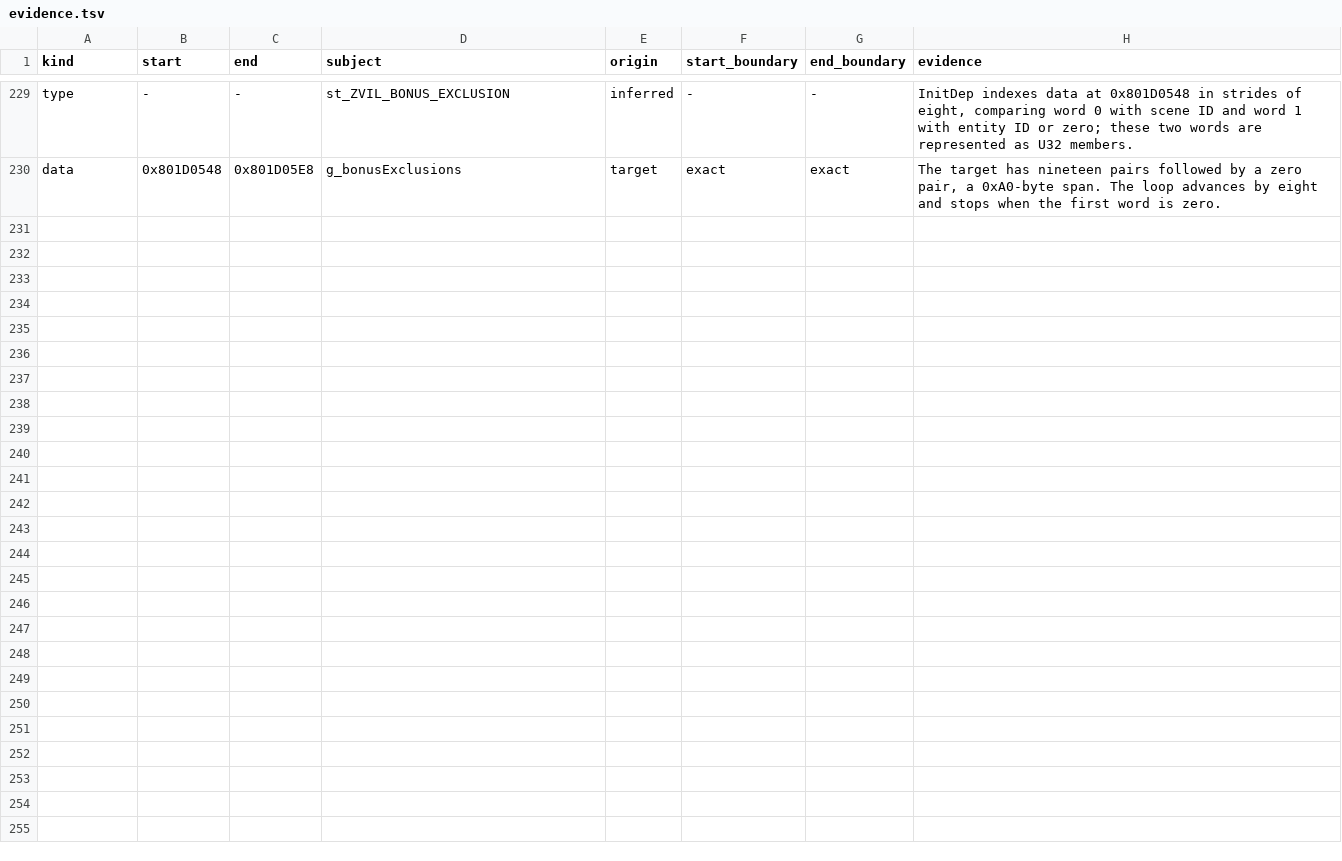
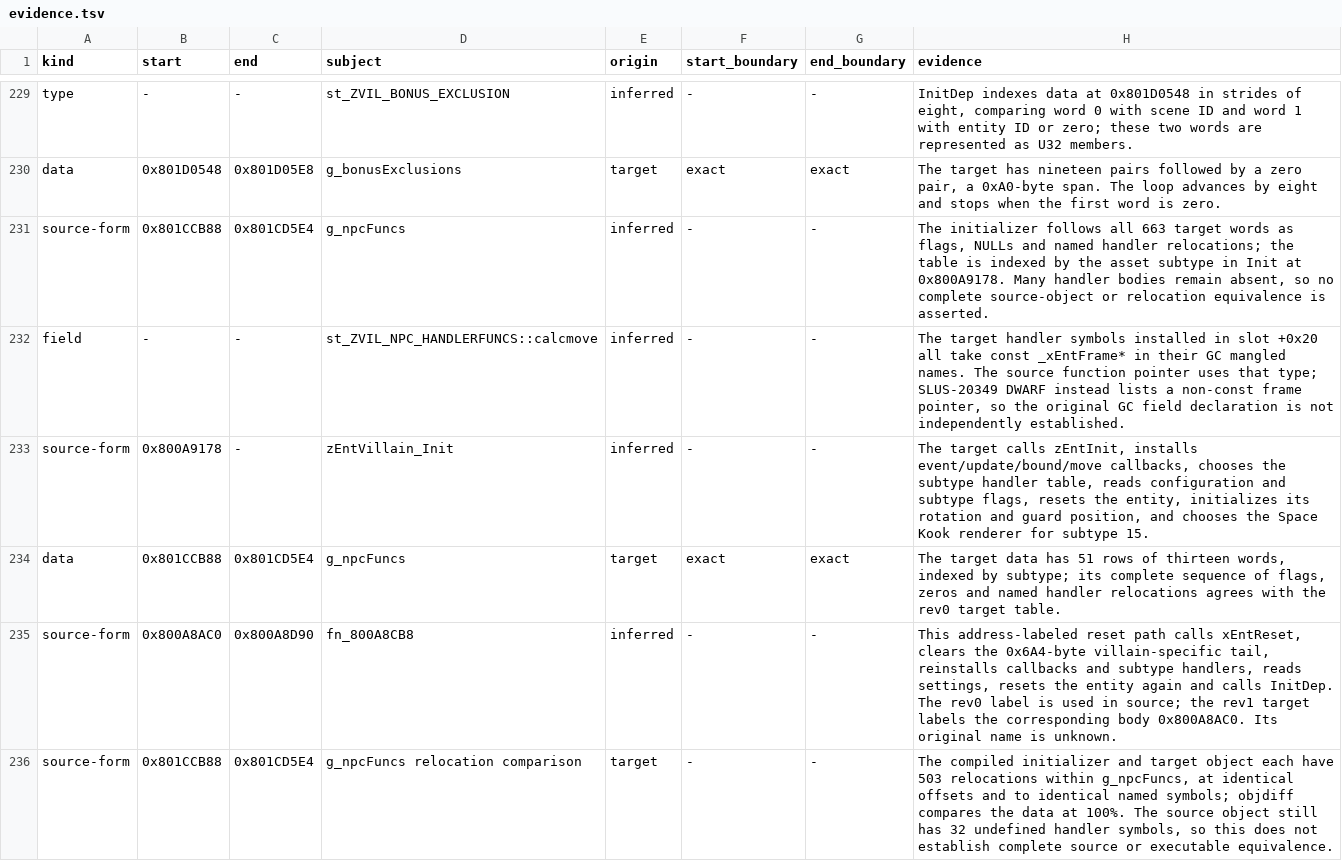
Before and after one commit to mitsevox/n100f, a TSV file: config/GIHE78-rev1/evidence.tsv, drawn as a sheet; only a part is shown, gaps mark what is left out; the diff names each change by its address in the sheet, - before the commit and + after, or states it on an @@ line.

```diff
--- a/config/GIHE78-rev1/evidence.tsv
+++ b/config/GIHE78-rev1/evidence.tsv
+row 231: source-form | 0x801CCB88 | 0x801CD5E4 | g_npcFuncs | inferred | - | - | The initializer follows all 663 target words as flags, NULLs and named handler relocations; the table is indexed by the asset subtype in Init at 0x800A9178. Many handler bodies remain absent, so no complete source-object or relocation equivalence is asserted.
+row 232: field | - | - | st_ZVIL_NPC_HANDLERFUNCS::calcmove | inferred | - | - | The target handler symbols installed in slot +0x20 all take const _xEntFrame* in their GC mangled names. The source function pointer uses that type; SLUS-20349 DWARF instead lists a non-const frame pointer, so the original GC field declaration is not independently established.
+row 233: source-form | 0x800A9178 | - | zEntVillain_Init | inferred | - | - | The target calls zEntInit, installs event/update/bound/move callbacks, chooses the subtype handler table, reads configuration and subtype flags, resets the entity, initializes its rotation and guard position, and chooses the Space Kook renderer for subtype 15.
+row 234: data | 0x801CCB88 | 0x801CD5E4 | g_npcFuncs | target | exact | exact | The target data has 51 rows of thirteen words, indexed by subtype; its complete sequence of flags, zeros and named handler relocations agrees with the rev0 target table.
+row 235: source-form | 0x800A8AC0 | 0x800A8D90 | fn_800A8CB8 | inferred | - | - | This address-labeled reset path calls xEntReset, clears the 0x6A4-byte villain-specific tail, reinstalls callbacks and subtype handlers, reads settings, resets the entity again and calls InitDep. The rev0 label is used in source; the rev1 target labels the corresponding body 0x800A8AC0. Its original name is unknown.
+row 236: source-form | 0x801CCB88 | 0x801CD5E4 | g_npcFuncs relocation comparison | target | - | - | The compiled initializer and target object each have 503 relocations within g_npcFuncs, at identical offsets and to identical named symbols; objdiff compares the data at 100%. The source object still has 32 undefined handler symbols, so this does not establish complete source or executable equivalence.
```
Also changed, not shown: 3 other files.
